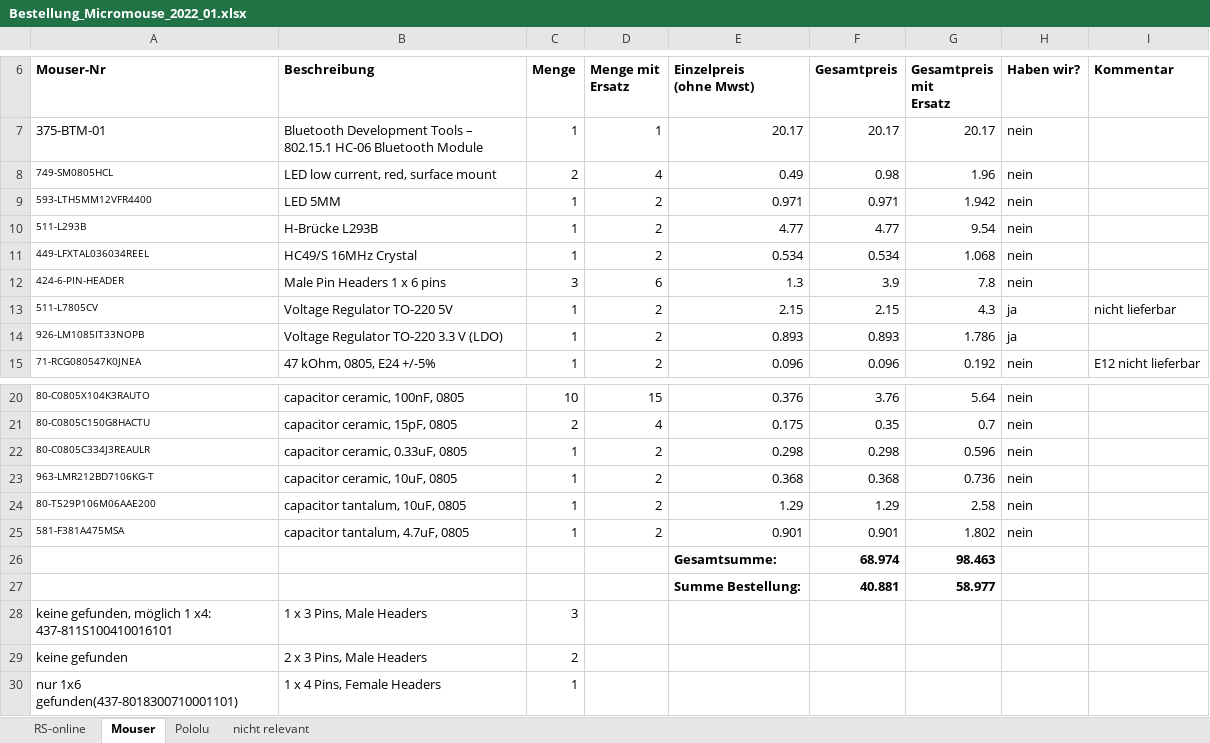
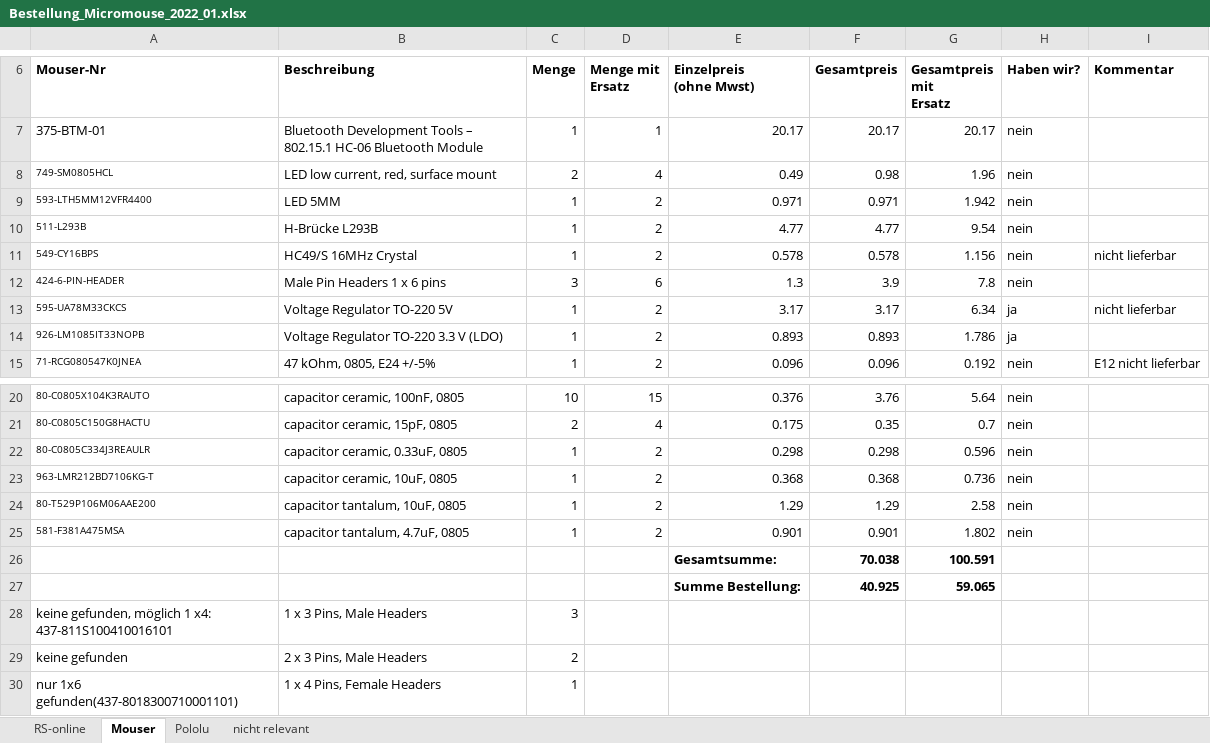
Before and after one commit to joshuawe/Micromouse, an Excel workbook: documents/Bestellung_Micromouse_2022_01.xlsx, sheet Mouser, drawn as a sheet; only a part is shown, gaps mark what is left out; values as stored, in another font and other column widths than the file's, no borders; removed rows and columns are numbered as before the commit, all else as after; the diff names each change by its address in the sheet, - before the commit and + after, or states it on an @@ line.

Commit message:
Updated voltage regulator and crystal

```diff
--- a/documents/Bestellung_Micromouse_2022_01.xlsx (sheet Mouser)
+++ b/documents/Bestellung_Micromouse_2022_01.xlsx (sheet Mouser)
-row 11: 449-LFXTAL036034REEL | HC49/S 16MHz Crystal | 1 | 2 | 0.534 | 0.534 | 1.068 | nein
+row 11: 549-CY16BPS | HC49/S 16MHz Crystal | 1 | 2 | 0.578 | 0.578 | 1.156 | nein | nicht lieferbar
-A13 (Mouser-Nr): 511-L7805CV
+A13 (Mouser-Nr): 595-UA78M33CKCS
-E13 (Einzelpreis (ohne Mwst)): 2.15
+E13 (Einzelpreis (ohne Mwst)): 3.17
-F13 (Gesamtpreis): 2.15
+F13 (Gesamtpreis): 3.17
-G13 (Gesamtpreis mit Ersatz): 4.3
+G13 (Gesamtpreis mit Ersatz): 6.34
-row 26:  |  |  |  | Gesamtsumme: | 68.974 | 98.463
-row 27:  |  |  |  | Summe Bestellung: | 40.881 | 58.977
+row 26:  |  |  |  | Gesamtsumme: | 70.038 | 100.591
+row 27:  |  |  |  | Summe Bestellung: | 40.925 | 59.065
```
